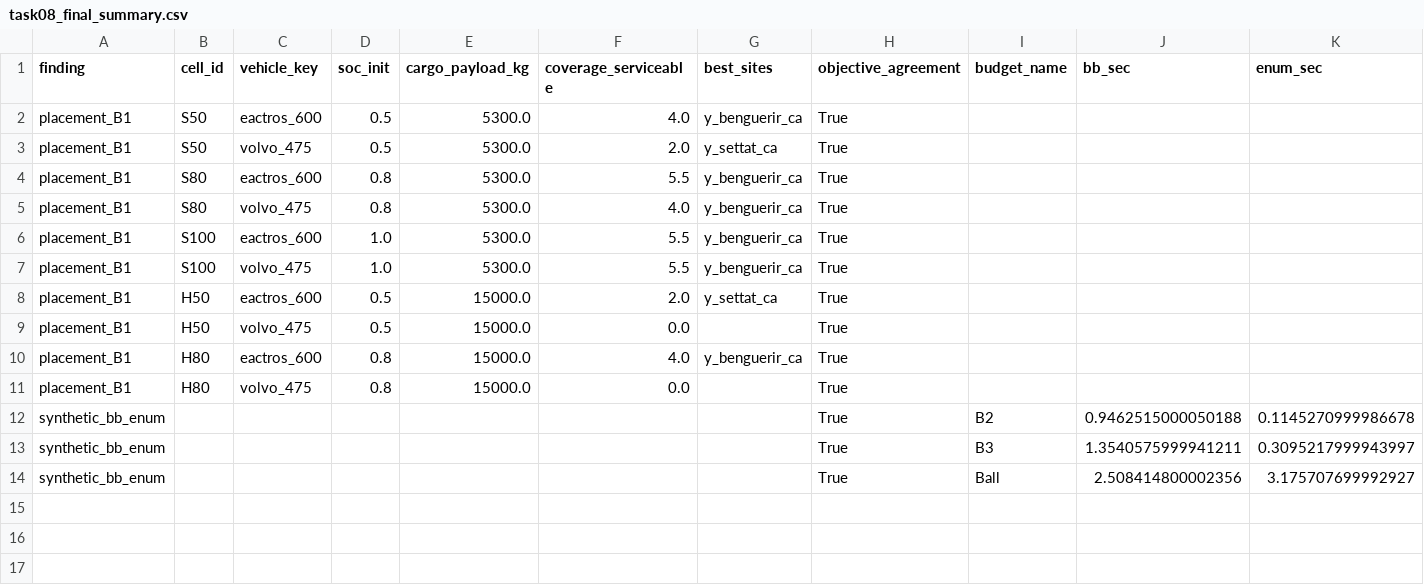
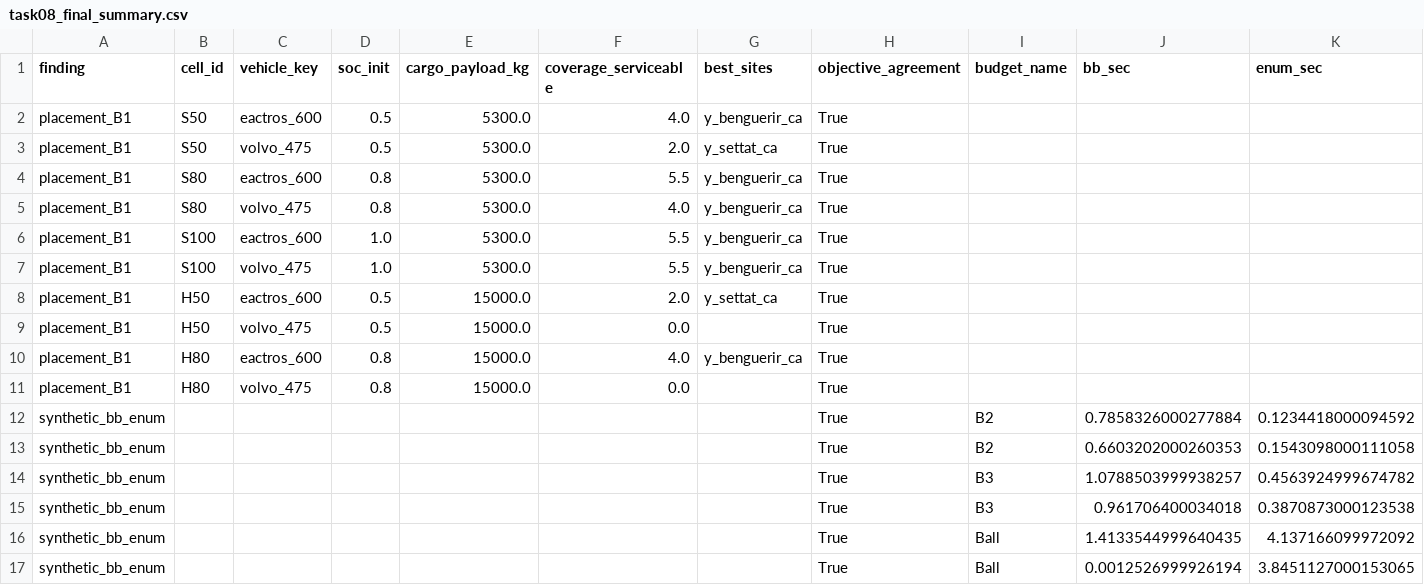
Before and after one commit to ayoub-hanif-evrp/E-Track_Location_Routing, a CSV file: results/task08_final_summary.csv, drawn as a sheet.

```diff
--- a/results/task08_final_summary.csv
+++ b/results/task08_final_summary.csv
@@ -11,4 +11,7 @@ placement_B1,H80,eactros_600,0.8,15000.0,4.0,y_benguerir_ca,True,,,
 placement_B1,H80,volvo_475,0.8,15000.0,0.0,,True,,,
-synthetic_bb_enum,,,,,,,True,B2,0.9462515000050188,0.1145270999986678
-synthetic_bb_enum,,,,,,,True,B3,1.3540575999941211,0.3095217999943997
-synthetic_bb_enum,,,,,,,True,Ball,2.508414800002356,3.175707699992927
+synthetic_bb_enum,,,,,,,True,B2,0.7858326000277884,0.1234418000094592
+synthetic_bb_enum,,,,,,,True,B2,0.6603202000260353,0.1543098000111058
+synthetic_bb_enum,,,,,,,True,B3,1.0788503999938257,0.4563924999674782
+synthetic_bb_enum,,,,,,,True,B3,0.961706400034018,0.3870873000123538
+synthetic_bb_enum,,,,,,,True,Ball,1.4133544999640435,4.137166099972092
+synthetic_bb_enum,,,,,,,True,Ball,0.0012526999926194,3.8451127000153065
```
Also changed, not shown: results/task08_algorithm_benchmarks.csv, 14 other files.
